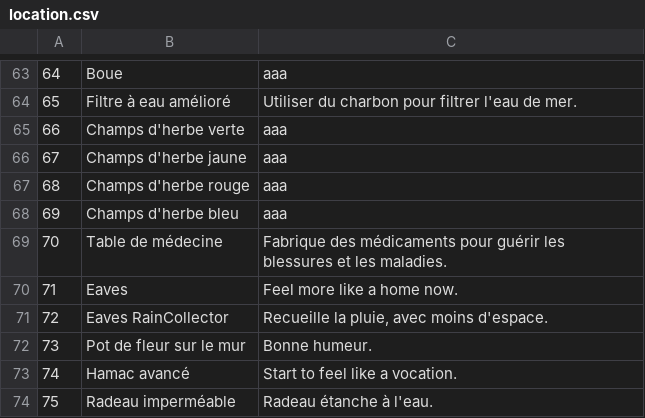
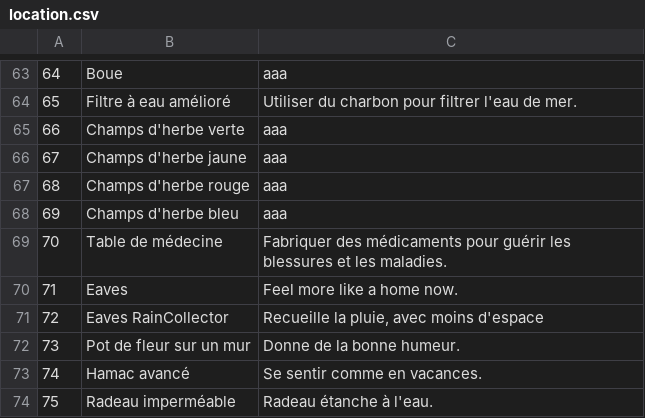
Before and after one commit to justusgamelab2016/LW-translation, a CSV file: language/fr/location.csv, drawn as a sheet; only a part is shown, gaps mark what is left out; the diff covers the shown part only.

Commit message:
Update location.csv

```diff
--- a/language/fr/location.csv
+++ b/language/fr/location.csv
@@ -68,7 +68,7 @@
 69,Champs d'herbe bleu,aaa
-70,Table de médecine,Fabrique des médicaments pour guérir les blessures et les maladies.
+70,Table de médecine,Fabriquer des médicaments pour guérir les blessures et les maladies.
 71,Eaves,Feel more like a home now.
-72,Eaves RainCollector,"Recueille la pluie, avec moins d'espace. "
-73,Pot de fleur sur le mur, Bonne humeur.
-74,Hamac avancé,Start to feel like a vocation.
+72,Eaves RainCollector,"Recueille la pluie, avec moins d'espace"
+73,Pot de fleur sur un mur,Donne de la bonne humeur.
+74,Hamac avancé,Se sentir comme en vacances.
 75,Radeau imperméable,Radeau étanche à l'eau.
```
Also changed, not shown: 22 edited cells elsewhere in this file.
